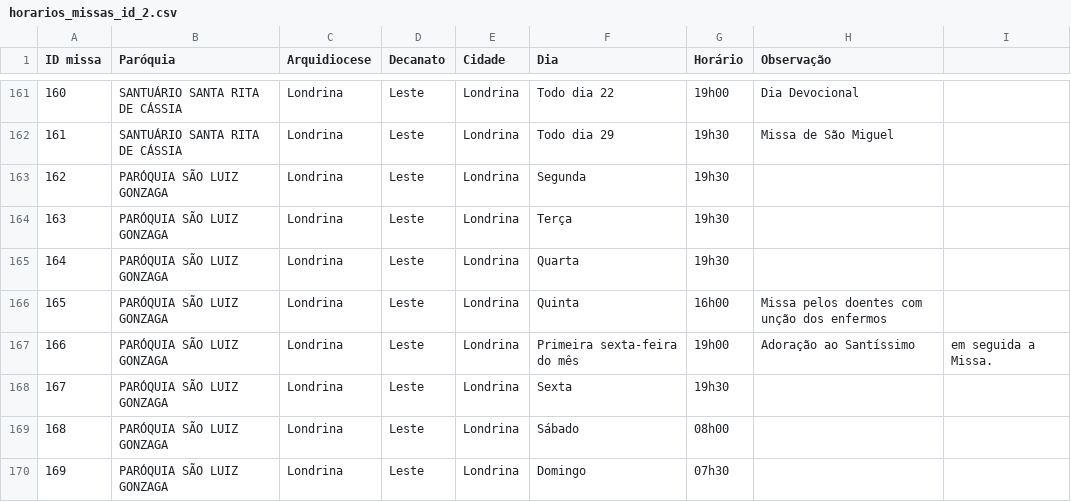
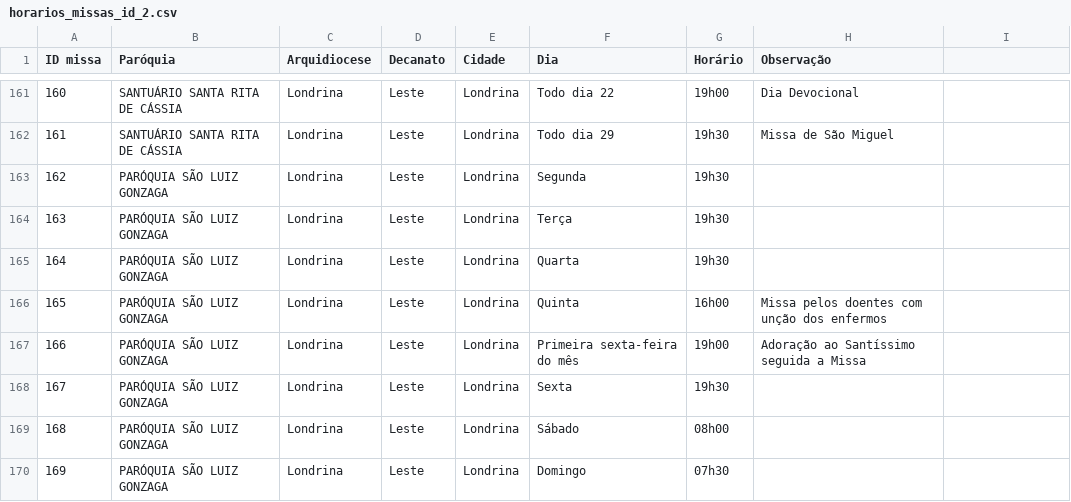
Before and after one commit to santahora/santahora, a CSV file: horarios_missas_id_2.csv, drawn as a sheet; only a part is shown, gaps mark what is left out.

Commit message:
Update horarios_missas_id_2.csv

```diff
--- a/horarios_missas_id_2.csv
+++ b/horarios_missas_id_2.csv
@@ -166,3 +166,3 @@ ID missa,Paróquia,Arquidiocese,Decanato,Cidade,Dia,Horário,Observação
 165,PARÓQUIA SÃO LUIZ GONZAGA,Londrina,Leste,Londrina,Quinta,16h00,Missa pelos doentes com unção dos enfermos
-166,PARÓQUIA SÃO LUIZ GONZAGA,Londrina,Leste,Londrina,Primeira sexta-feira do mês,19h00,Adoração ao Santíssimo, em seguida a Missa.
+166,PARÓQUIA SÃO LUIZ GONZAGA,Londrina,Leste,Londrina,Primeira sexta-feira do mês,19h00,Adoração ao Santíssimo seguida a Missa
 167,PARÓQUIA SÃO LUIZ GONZAGA,Londrina,Leste,Londrina,Sexta,19h30,
```
